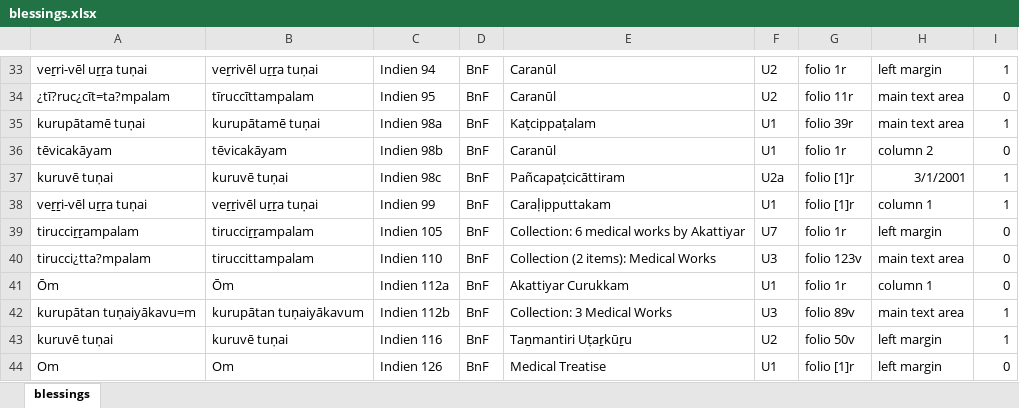
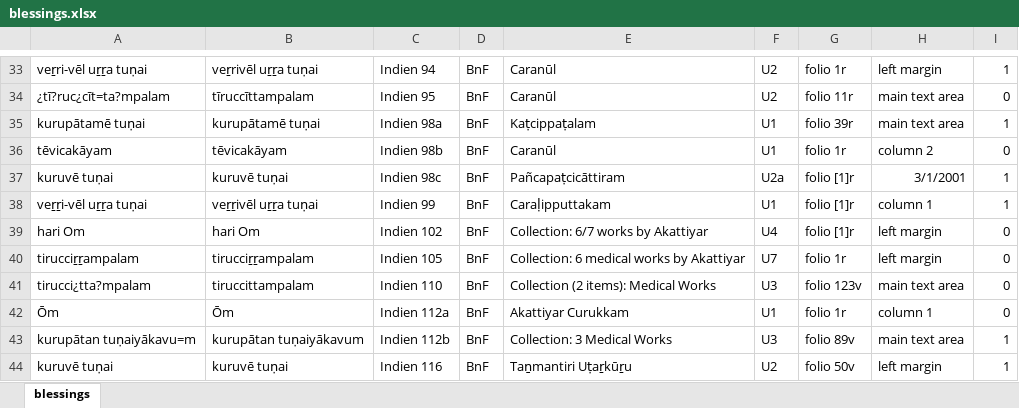
Before and after one commit to TST-Project/paratexts-old, an Excel workbook: blessings.xlsx, sheet blessings, drawn as a sheet; only a part is shown, gaps mark what is left out; the shorter side is filled out with more unchanged rows; values as stored, in another font and other column widths than the file's, no borders; the diff names each change by its address in the sheet, - before the commit and + after, or states it on an @@ line.

```diff
--- a/blessings.xlsx (sheet blessings)
+++ b/blessings.xlsx (sheet blessings)
+row 39: hari Om | hari Om | Indien 102 | BnF | Collection: 6/7 works by Akattiyar | U4 | folio [1]r | left margin | 0
```
Also changed, not shown: 3 other files.
